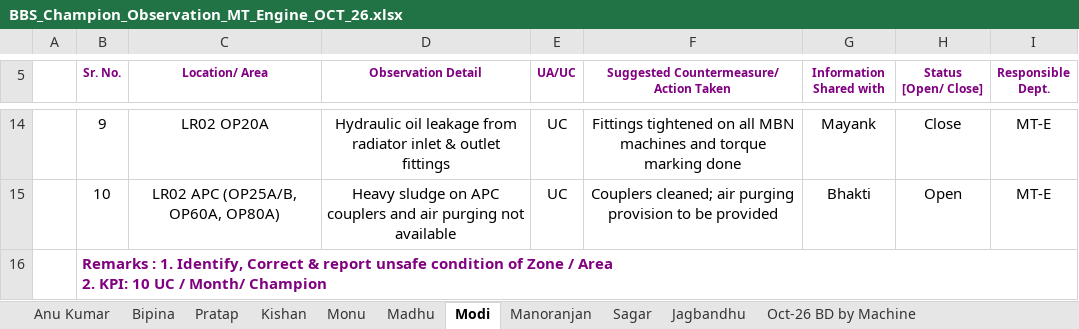
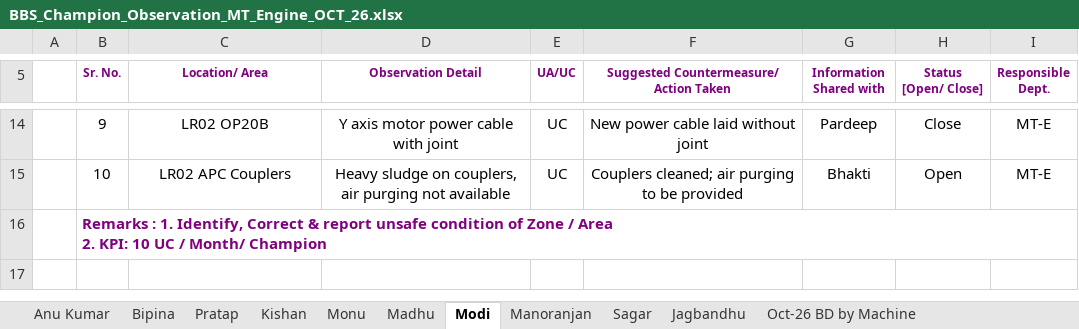
Before and after one commit to rachitdavecan/myInfo, an Excel workbook: output/BBS_Champion_Observation_MT_Engine_OCT_26.xlsx, sheet Modi, drawn as a sheet; only a part is shown, gaps mark what is left out; values as stored, in another font and other column widths than the file's, no borders; the diff covers the shown part only; the diff names each change by its address in the sheet, - before the commit and + after, or states it on an @@ line.

```diff
--- a/output/BBS_Champion_Observation_MT_Engine_OCT_26.xlsx (sheet Modi)
+++ b/output/BBS_Champion_Observation_MT_Engine_OCT_26.xlsx (sheet Modi)
-C14 (Location/ Area): LR02 OP20A
+C14 (Location/ Area): LR02 OP20B
-D14 (Observation Detail): Hydraulic oil leakage from radiator inlet & outlet fittings
+D14 (Observation Detail): Y axis motor power cable with joint
-F14: Fittings tightened on all MBN machines and torque marking done
+F14: New power cable laid without joint
-G14 (Information Shared with): Mayank
+G14 (Information Shared with): Pardeep
-C15 (Location/ Area): LR02 APC (OP25A/B, OP60A, OP80A)
+C15 (Location/ Area): LR02 APC Couplers
-D15 (Observation Detail): …sludge on APC couplers and air purging…
+D15 (Observation Detail): …sludge on couplers, air purging…
-F15: …air purging provision to be…
+F15: …air purging to be…
```
Also changed, not shown: 32 edited cells elsewhere in this sheet, sheet Sagar, sheet Madhu, sheet Manoranjan, sheet Jagbandhu.
